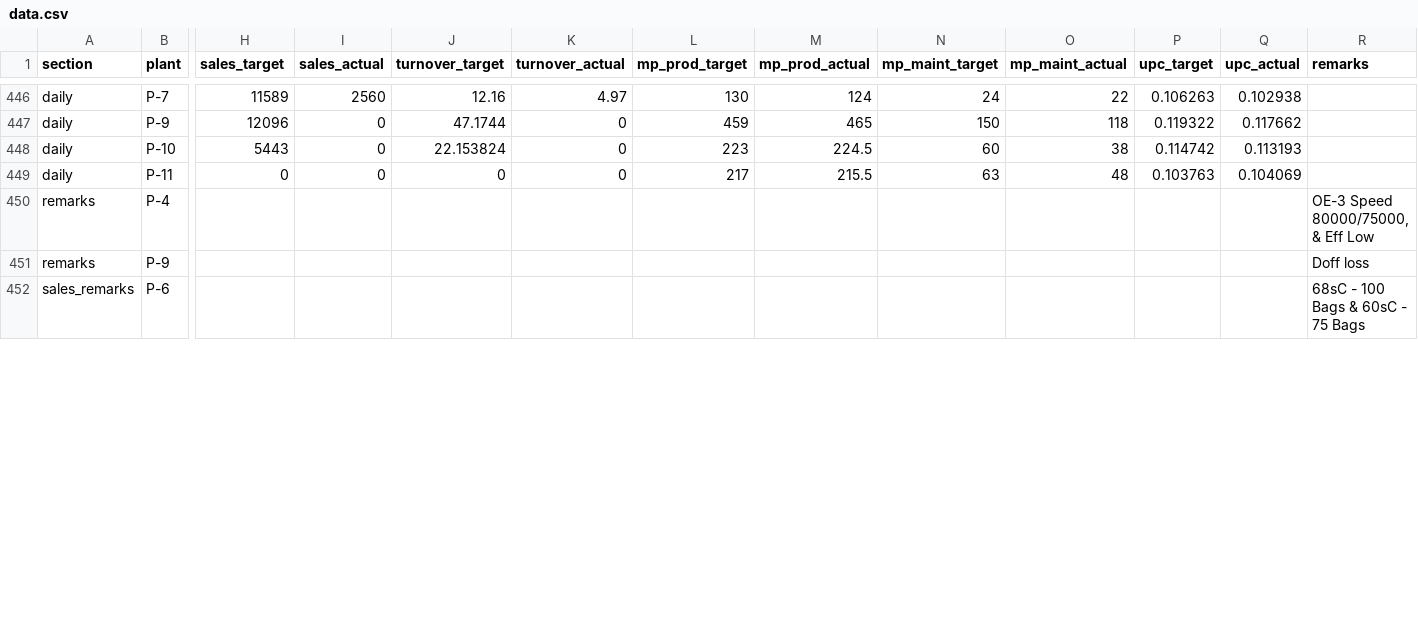
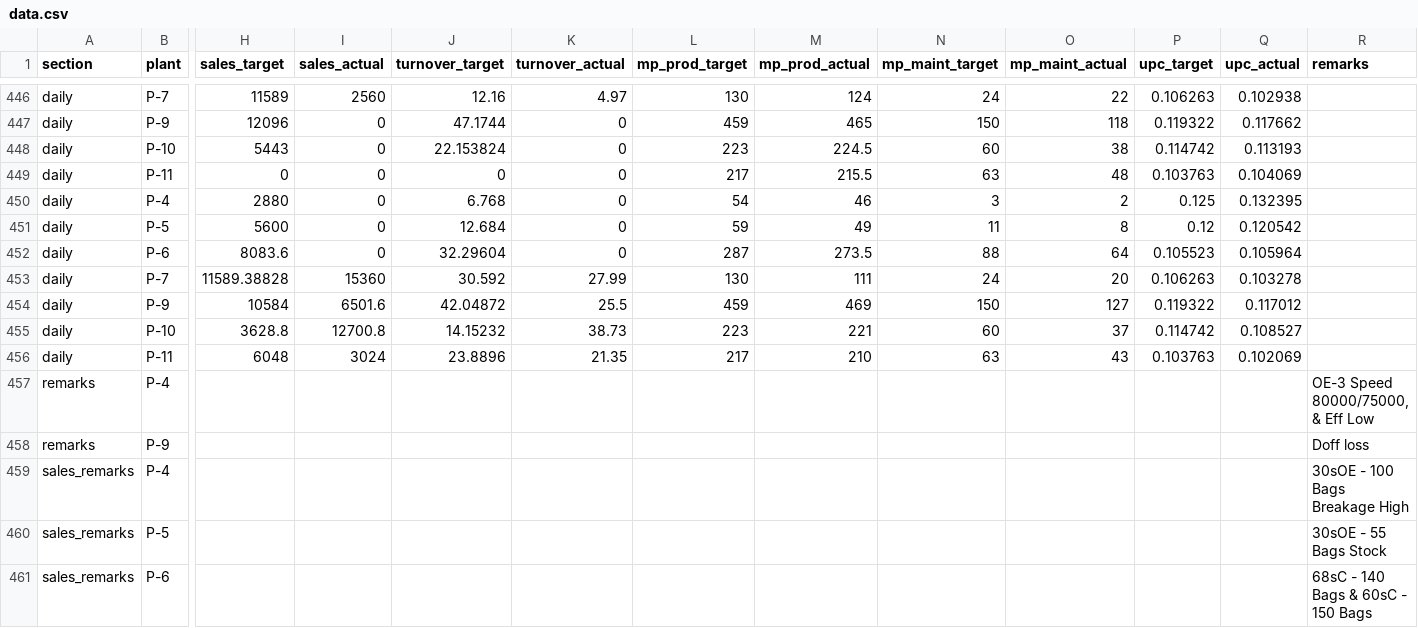
Before and after one commit to ipcamsgrmills/sgm-dashboard, a CSV file: data.csv, drawn as a sheet; only a part is shown, gaps mark what is left out; addresses are those after the commit; rows hold the shown columns only; the diff covers the shown part only; the diff names each change by its address in the sheet, - before the commit and + after, or states it on an @@ line.

Commit message:
Add files via upload

```diff
--- a/data.csv
+++ b/data.csv
+row 450: daily | P-4 | 2880 | 0 | 6.768 | 0 | 54 | 46 | 3 | 2 | 0.125 | 0.132395
+row 451: daily | P-5 | 5600 | 0 | 12.684 | 0 | 59 | 49 | 11 | 8 | 0.12 | 0.120542
+row 452: daily | P-6 | 8083.6 | 0 | 32.29604 | 0 | 287 | 273.5 | 88 | 64 | 0.105523 | 0.105964
+row 453: daily | P-7 | 11589.38828 | 15360 | 30.592 | 27.99 | 130 | 111 | 24 | 20 | 0.106263 | 0.103278
+row 454: daily | P-9 | 10584 | 6501.6 | 42.04872 | 25.5 | 459 | 469 | 150 | 127 | 0.119322 | 0.117012
+row 455: daily | P-10 | 3628.8 | 12700.8 | 14.15232 | 38.73 | 223 | 221 | 60 | 37 | 0.114742 | 0.108527
+row 456: daily | P-11 | 6048 | 3024 | 23.8896 | 21.35 | 217 | 210 | 63 | 43 | 0.103763 | 0.102069
+row 459: sales_remarks | P-4 |  |  |  |  |  |  |  |  |  |  | 30sOE - 100 Bags Breakage High
+row 460: sales_remarks | P-5 |  |  |  |  |  |  |  |  |  |  | 30sOE - 55 Bags Stock
-R461 (remarks): 68sC - 100 Bags & 60sC - 75 Bags
+R461 (remarks): 68sC - 140 Bags & 60sC - 150 Bags
```
Also changed, not shown: 2 added rows, 2 removed rows and 9 edited cells elsewhere in this file.
